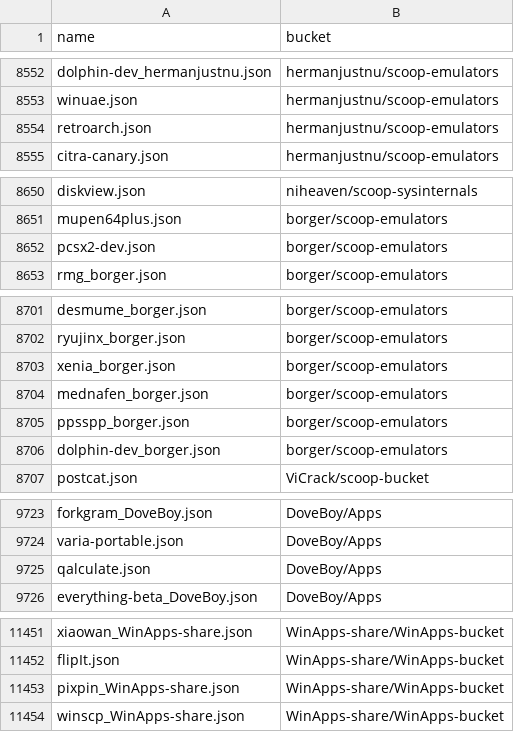
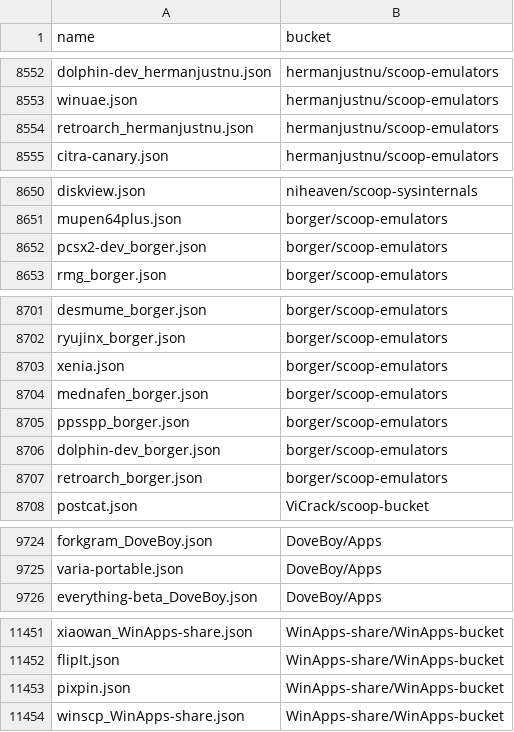
Before and after one commit to XiHanQWQ/scoop-apps, a CSV file: app-contributor-list.csv, drawn as a sheet; only a part is shown, gaps mark what is left out; the diff covers the shown part only.

```diff
--- a/app-contributor-list.csv
+++ b/app-contributor-list.csv
@@ -8553,3 +8553,3 @@ dolphin-dev_hermanjustnu.json,hermanjustnu/scoop-emulators
 winuae.json,hermanjustnu/scoop-emulators
-retroarch.json,hermanjustnu/scoop-emulators
+retroarch_hermanjustnu.json,hermanjustnu/scoop-emulators
 citra-canary.json,hermanjustnu/scoop-emulators
@@ -8651,3 +8651,3 @@ diskview.json,niheaven/scoop-sysinternals
 mupen64plus.json,borger/scoop-emulators
-pcsx2-dev.json,borger/scoop-emulators
+pcsx2-dev_borger.json,borger/scoop-emulators
 rmg_borger.json,borger/scoop-emulators
@@ -8702,3 +8702,3 @@ desmume_borger.json,borger/scoop-emulators
 ryujinx_borger.json,borger/scoop-emulators
-xenia_borger.json,borger/scoop-emulators
+xenia.json,borger/scoop-emulators
 mednafen_borger.json,borger/scoop-emulators
@@ -8706,2 +8706,3 @@ ppsspp_borger.json,borger/scoop-emulators
 dolphin-dev_borger.json,borger/scoop-emulators
+retroarch_borger.json,borger/scoop-emulators
 postcat.json,ViCrack/scoop-bucket
@@ -9724,3 +9725,2 @@ forkgram_DoveBoy.json,DoveBoy/Apps
 varia-portable.json,DoveBoy/Apps
-qalculate.json,DoveBoy/Apps
 everything-beta_DoveBoy.json,DoveBoy/Apps
@@ -11452,3 +11452,3 @@ xiaowan_WinApps-share.json,WinApps-share/WinApps-bucket
 flipIt.json,WinApps-share/WinApps-bucket
-pixpin_WinApps-share.json,WinApps-share/WinApps-bucket
+pixpin.json,WinApps-share/WinApps-bucket
 winscp_WinApps-share.json,WinApps-share/WinApps-bucket
```
Also changed, not shown: 1 edited cell elsewhere in this file, 58 other files.
